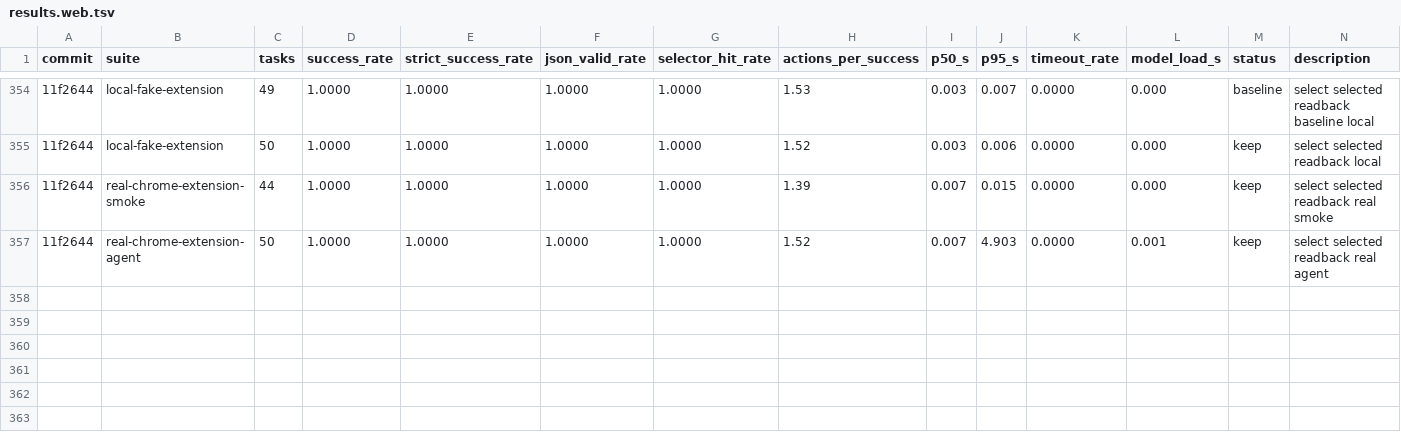
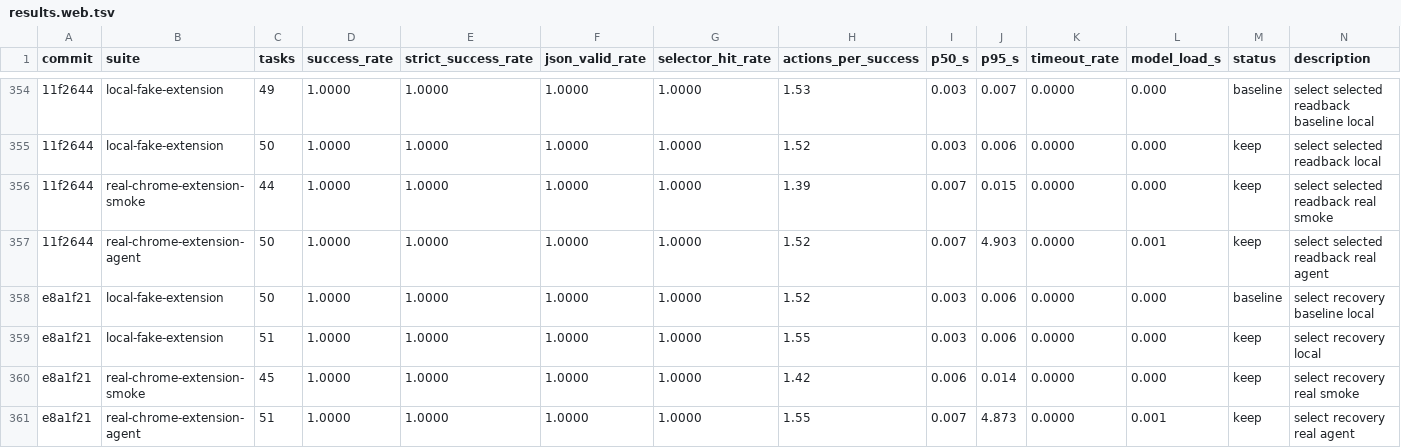
Before and after one commit to killerapp/gemma-gem-extension, a TSV file: results.web.tsv, drawn as a sheet; only a part is shown, gaps mark what is left out; the diff names each change by its address in the sheet, - before the commit and + after, or states it on an @@ line.

Commit message:
Add select selector recovery coverage

```diff
--- a/results.web.tsv
+++ b/results.web.tsv
+row 358: e8a1f21 | local-fake-extension | 50 | 1.0000 | 1.0000 | 1.0000 | 1.0000 | 1.52 | 0.003 | 0.006 | 0.0000 | 0.000 | baseline | select recovery baseline local
+row 359: e8a1f21 | local-fake-extension | 51 | 1.0000 | 1.0000 | 1.0000 | 1.0000 | 1.55 | 0.003 | 0.006 | 0.0000 | 0.000 | keep | select recovery local
+row 360: e8a1f21 | real-chrome-extension-smoke | 45 | 1.0000 | 1.0000 | 1.0000 | 1.0000 | 1.42 | 0.006 | 0.014 | 0.0000 | 0.000 | keep | select recovery real smoke
+row 361: e8a1f21 | real-chrome-extension-agent | 51 | 1.0000 | 1.0000 | 1.0000 | 1.0000 | 1.55 | 0.007 | 4.873 | 0.0000 | 0.001 | keep | select recovery real agent
```
Also changed, not shown: 10 other files.
